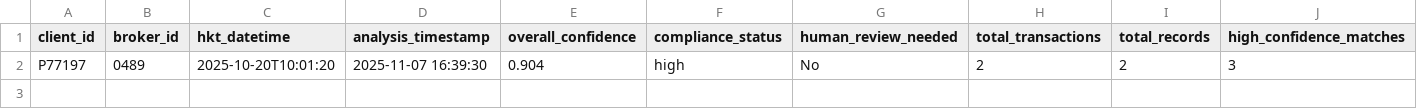
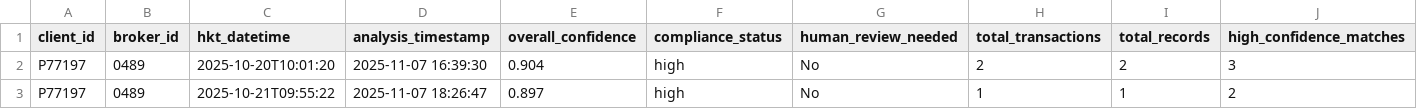
Before and after one commit to OggYiu/test-diarization-nvidia-nemo, a CSV file: compliance.csv, drawn as a sheet; only a part is shown; rows hold the shown columns only; the diff names each change by its address in the sheet, - before the commit and + after, or states it on an @@ line.

```diff
--- a/compliance.csv
+++ b/compliance.csv
+row 3: P77197 | 0489 | 2025-10-21T09:55:22 | 2025-11-07 18:26:47 | 0.897 | high | No | 1 | 1 | 2
```
Also changed, not shown: report.csv, verify.csv, 7 other files.
